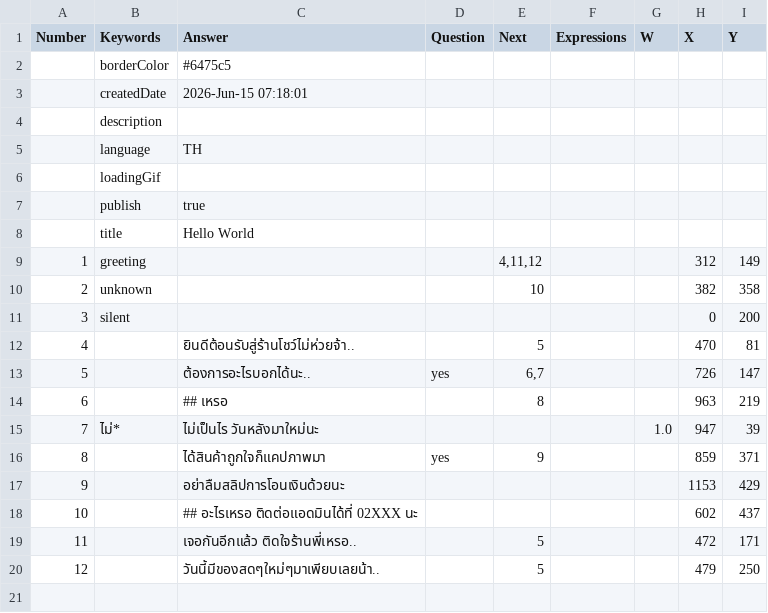
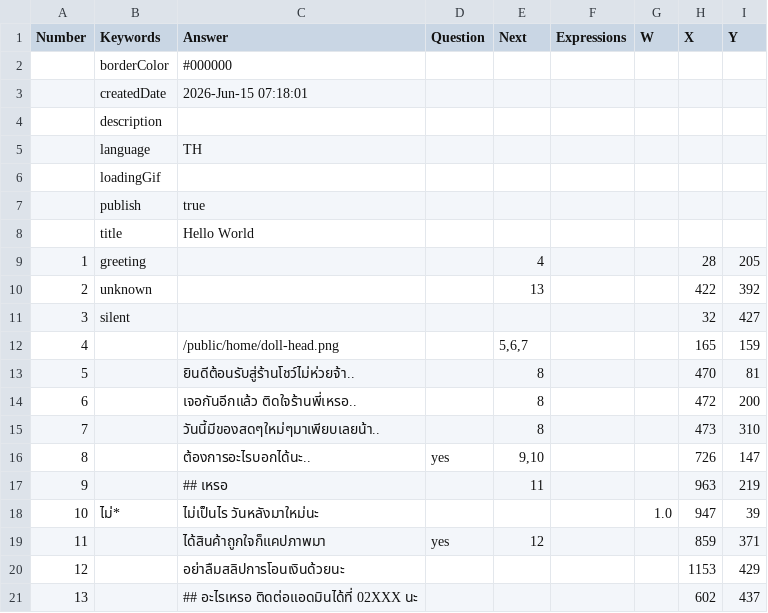
Before and after one commit to wayobot/GetStarted, a TSV file: wayobot/ROOT/private/home/welcome.chai.tsv, drawn as a sheet; removed rows and columns are numbered as before the commit, all else as after; the diff names each change by its address in the sheet, - before the commit and + after, or states it on an @@ line.

```diff
--- a/wayobot/ROOT/private/home/welcome.chai.tsv
+++ b/wayobot/ROOT/private/home/welcome.chai.tsv
-C2 (Answer): #6475c5
+C2 (Answer): #000000
-row 9: 1 | greeting |  |  | 4,11,12 |  |  | 312 | 149
-row 10: 2 | unknown |  |  | 10 |  |  | 382 | 358
-row 11: 3 | silent |  |  |  |  |  | 0 | 200
+row 9: 1 | greeting |  |  | 4 |  |  | 28 | 205
+row 10: 2 | unknown |  |  | 13 |  |  | 422 | 392
+row 11: 3 | silent |  |  |  |  |  | 32 | 427
+row 12: 4 |  | /public/home/doll-head.png |  | 5,6,7 |  |  | 165 | 159
@@ column A (Number) renumbered between rows 13 and 21 @@
-E13 (Next): 5
+E13 (Next): 8
+row 14: 6 |  | เจอกันอีกแล้ว ติดใจร้านพี่เหรอ.. |  | 8 |  |  | 472 | 200
+row 15: 7 |  | วันนี้มีของสดๆใหม่ๆมาเพียบเลยน้า.. |  | 8 |  |  | 473 | 310
-E16 (Next): 6,7
+E16 (Next): 9,10
-E17 (Next): 8
+E17 (Next): 11
-E19 (Next): 9
+E19 (Next): 12
-row 19: 11 |  | เจอกันอีกแล้ว ติดใจร้านพี่เหรอ.. |  | 5 |  |  | 472 | 171
-row 20: 12 |  | วันนี้มีของสดๆใหม่ๆมาเพียบเลยน้า.. |  | 5 |  |  | 479 | 250
```
Also changed, not shown: 7 other files.
